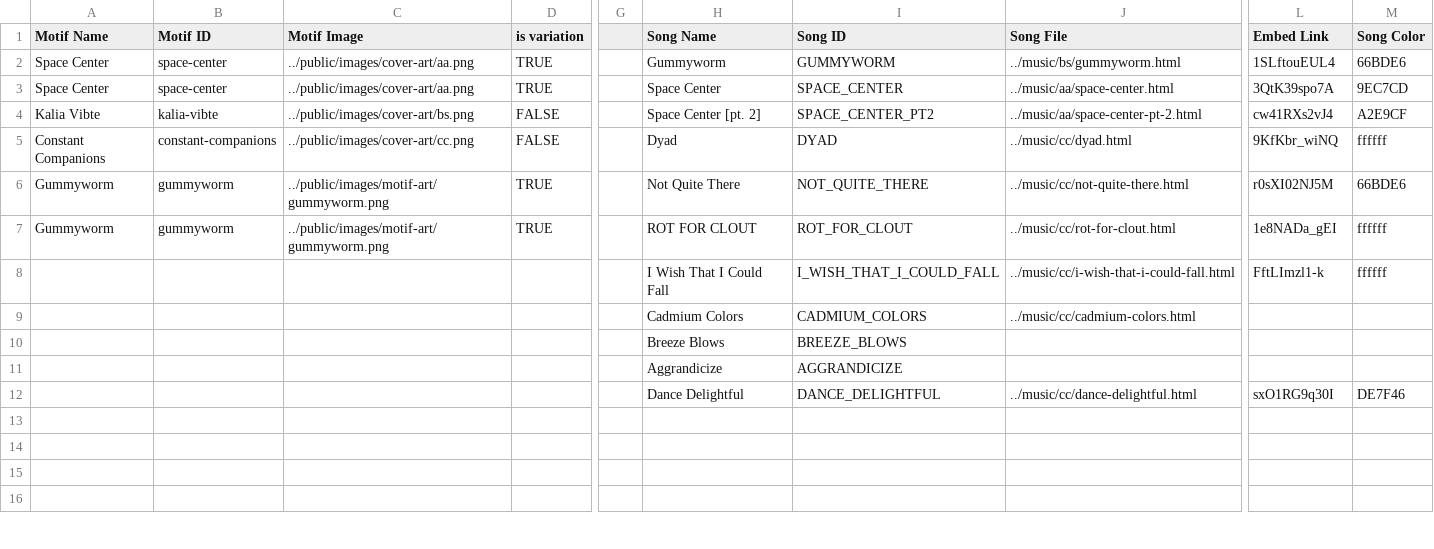
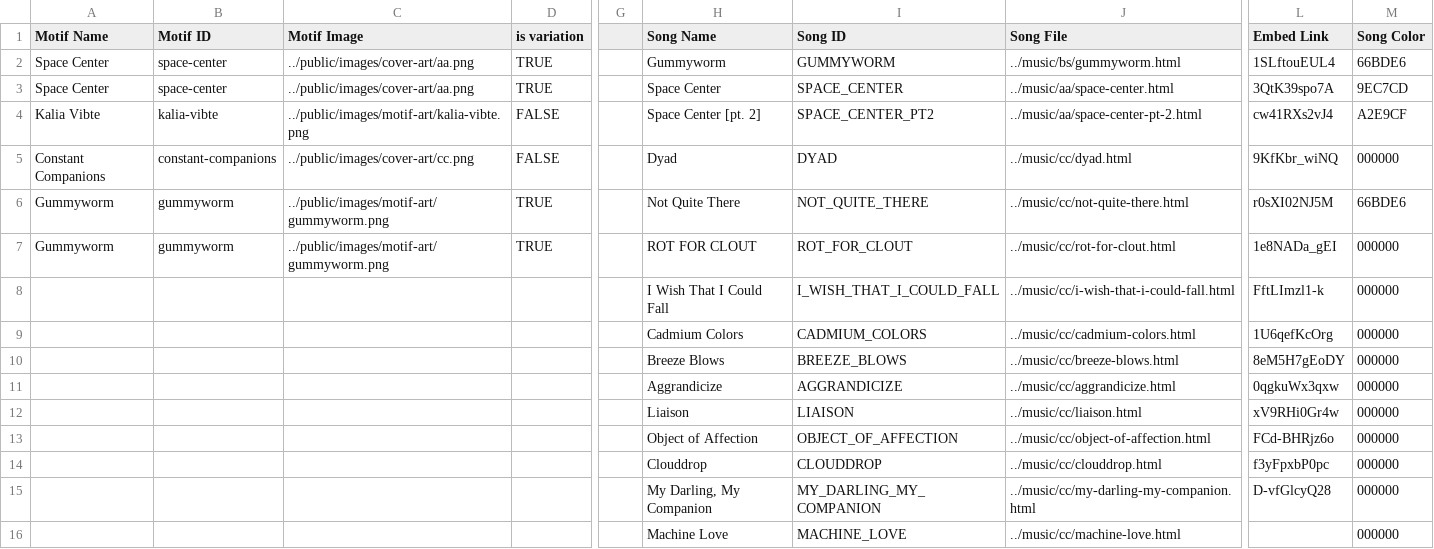
Before and after one commit to JamiePediaTeam/JamiePedia, a CSV file: public/motifs/JamiePedia Motifs spreadsheet - Sheet1.csv, drawn as a sheet; only a part is shown, gaps mark what is left out; the diff covers the shown part only; the diff names each change by its address in the sheet, - before the commit and + after, or states it on an @@ line.

Commit message:
oc motif art

```diff
--- a/public/motifs/JamiePedia Motifs spreadsheet - Sheet1.csv
+++ b/public/motifs/JamiePedia Motifs spreadsheet - Sheet1.csv
-C4 (Motif Image): ../public/images/cover-art/bs.png
+C4 (Motif Image): ../public/images/motif-art/kalia-vibte.png
-M5 (Song Color): ffffff
+M5 (Song Color): 000000
-M7:M8 (Song Color): ffffff
+M7:M8 (Song Color): 000000
-L9 (Embed Link): (empty)
+L9 (Embed Link): 1U6qefKcOrg
-M9:M11 (Song Color): (empty)
+M9:M11 (Song Color): 000000
-J10 (Song File): (empty)
+J10 (Song File): ../music/cc/breeze-blows.html
-L10 (Embed Link): (empty)
+L10 (Embed Link): 8eM5H7gEoDY
-J11 (Song File): (empty)
+J11 (Song File): ../music/cc/aggrandicize.html
-L11 (Embed Link): (empty)
+L11 (Embed Link): 0qgkuWx3qxw
-H12 (Song Name): Dance Delightful
+H12 (Song Name): Liaison
-I12 (Song ID): DANCE_DELIGHTFUL
+I12 (Song ID): LIAISON
-J12 (Song File): ../music/cc/dance-delightful.html
+J12 (Song File): ../music/cc/liaison.html
-L12 (Embed Link): sxO1RG9q30I
+L12 (Embed Link): xV9RHi0Gr4w
-M12 (Song Color): DE7F46
+M12 (Song Color): 000000
-H13 (Song Name): (empty)
+H13 (Song Name): Object of Affection
-I13 (Song ID): (empty)
+I13 (Song ID): OBJECT_OF_AFFECTION
-J13 (Song File): (empty)
+J13 (Song File): ../music/cc/object-of-affection.html
-L13 (Embed Link): (empty)
+L13 (Embed Link): FCd-BHRjz6o
-M13:M16 (Song Color): (empty)
+M13:M16 (Song Color): 000000
-H14 (Song Name): (empty)
+H14 (Song Name): Clouddrop
-I14 (Song ID): (empty)
+I14 (Song ID): CLOUDDROP
-J14 (Song File): (empty)
+J14 (Song File): ../music/cc/clouddrop.html
-L14 (Embed Link): (empty)
+L14 (Embed Link): f3yFpxbP0pc
-H15 (Song Name): (empty)
+H15 (Song Name): My Darling, My Companion
-I15 (Song ID): (empty)
+I15 (Song ID): MY_DARLING_MY_COMPANION
-J15 (Song File): (empty)
+J15 (Song File): ../music/cc/my-darling-my-companion.html
-L15 (Embed Link): (empty)
+L15 (Embed Link): D-vfGlcyQ28
-H16 (Song Name): (empty)
+H16 (Song Name): Machine Love
-I16 (Song ID): (empty)
+I16 (Song ID): MACHINE_LOVE
-J16 (Song File): (empty)
+J16 (Song File): ../music/cc/machine-love.html
```
Also changed, not shown: 21 edited cells elsewhere in this file, 3 other files.
